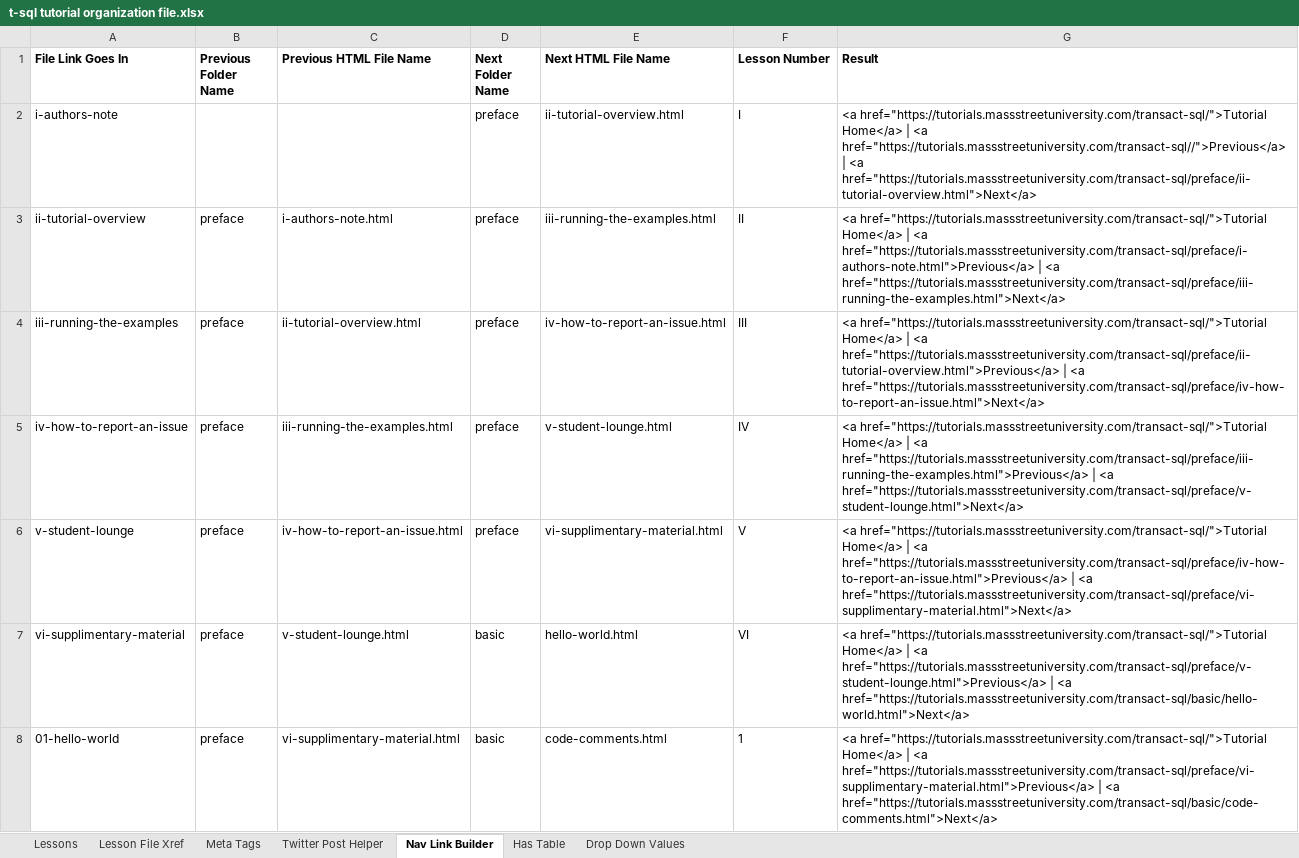
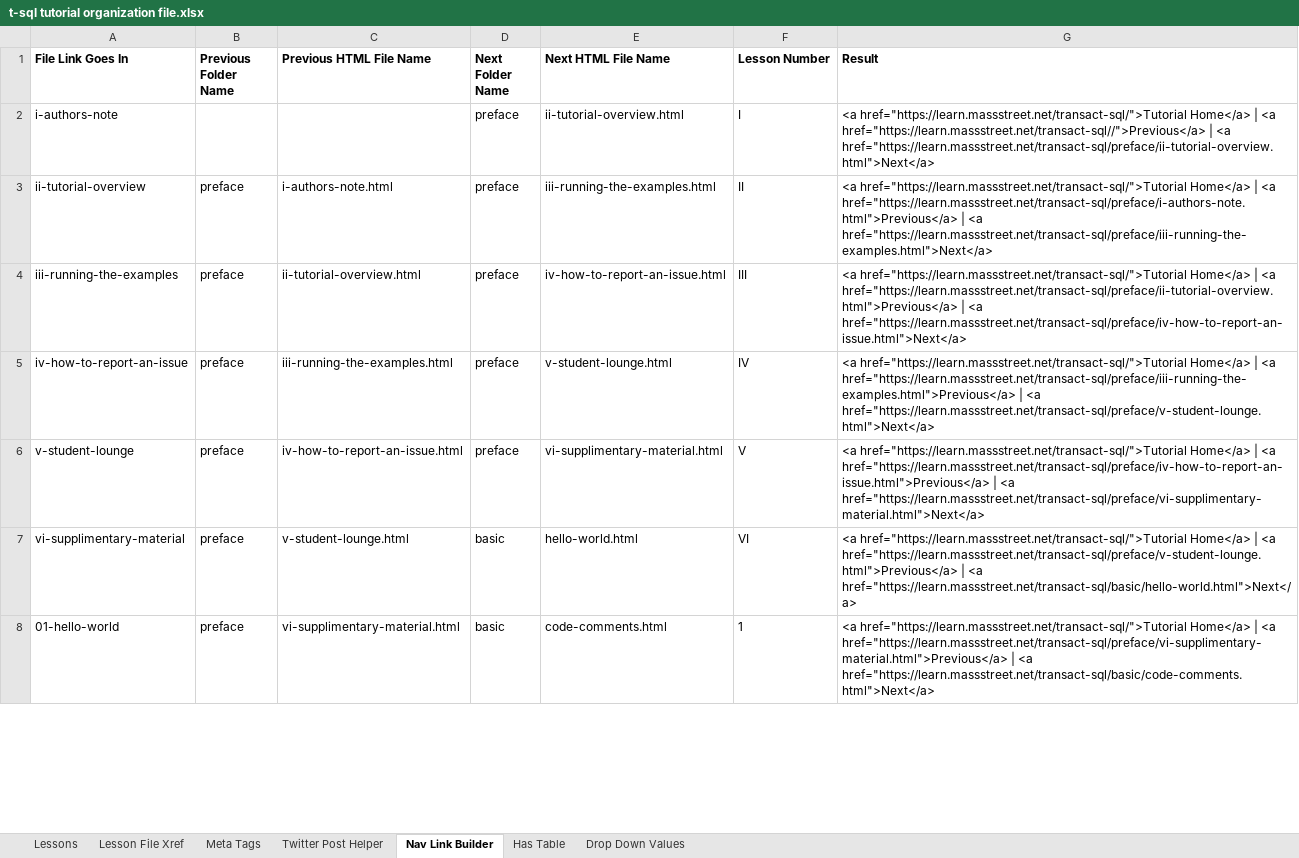
Before and after one commit to BobLovesData/code-tutorials, an Excel workbook: transact-sql/t-sql tutorial organization file.xlsx, sheet Nav Link Builder, drawn as a sheet; only a part is shown; values as stored, in another font and other column widths than the file's, no borders; the diff covers the shown part only; the diff names each change by its address in the sheet, - before the commit and + after, or states it on an @@ line.

```diff
--- a/transact-sql/t-sql tutorial organization file.xlsx (sheet Nav Link Builder)
+++ b/transact-sql/t-sql tutorial organization file.xlsx (sheet Nav Link Builder)
-G2 (Result): <a href="https://tutorials.massstreetuniversity.com/transact-sql/">Tutorial Home</a> | <a href="https://tutorials.massstreetuniversity.com/transact-sql//">Previous</a> | <a href="https://tutorials.massstreetuniversity.com/transact-sql/preface/ii-tutorial-overview.html">Next</a>
+G2 (Result): <a href="https://learn.massstreet.net/transact-sql/">Tutorial Home</a> | <a href="https://learn.massstreet.net/transact-sql//">Previous</a> | <a href="https://learn.massstreet.net/transact-sql/preface/ii-tutorial-overview.html">Next</a>
-G3 (Result): <a href="https://tutorials.massstreetuniversity.com/transact-sql/">Tutorial Home</a> | <a href="https://tutorials.massstreetuniversity.com/transact-sql/preface/i-authors-note.html">Previous</a> | <a href="https://tutorials.massstreetuniversity.com/transact-sql/preface/iii-running-the-examples.html">Next</a>
+G3 (Result): <a href="https://learn.massstreet.net/transact-sql/">Tutorial Home</a> | <a href="https://learn.massstreet.net/transact-sql/preface/i-authors-note.html">Previous</a> | <a href="https://learn.massstreet.net/transact-sql/preface/iii-running-the-examples.html">Next</a>
-G4 (Result): <a href="https://tutorials.massstreetuniversity.com/transact-sql/">Tutorial Home</a> | <a href="https://tutorials.massstreetuniversity.com/transact-sql/preface/ii-tutorial-overview.html">Previous</a> | <a href="https://tutorials.massstreetuniversity.com/transact-sql/preface/iv-how-to-report-an-issue.html">Next</a>
+G4 (Result): <a href="https://learn.massstreet.net/transact-sql/">Tutorial Home</a> | <a href="https://learn.massstreet.net/transact-sql/preface/ii-tutorial-overview.html">Previous</a> | <a href="https://learn.massstreet.net/transact-sql/preface/iv-how-to-report-an-issue.html">Next</a>
-G5 (Result): <a href="https://tutorials.massstreetuniversity.com/transact-sql/">Tutorial Home</a> | <a href="https://tutorials.massstreetuniversity.com/transact-sql/preface/iii-running-the-examples.html">Previous</a> | <a href="https://tutorials.massstreetuniversity.com/transact-sql/preface/v-student-lounge.html">Next</a>
+G5 (Result): <a href="https://learn.massstreet.net/transact-sql/">Tutorial Home</a> | <a href="https://learn.massstreet.net/transact-sql/preface/iii-running-the-examples.html">Previous</a> | <a href="https://learn.massstreet.net/transact-sql/preface/v-student-lounge.html">Next</a>
-G6 (Result): <a href="https://tutorials.massstreetuniversity.com/transact-sql/">Tutorial Home</a> | <a href="https://tutorials.massstreetuniversity.com/transact-sql/preface/iv-how-to-report-an-issue.html">Previous</a> | <a href="https://tutorials.massstreetuniversity.com/transact-sql/preface/vi-supplimentary-material.html">Next</a>
+G6 (Result): <a href="https://learn.massstreet.net/transact-sql/">Tutorial Home</a> | <a href="https://learn.massstreet.net/transact-sql/preface/iv-how-to-report-an-issue.html">Previous</a> | <a href="https://learn.massstreet.net/transact-sql/preface/vi-supplimentary-material.html">Next</a>
-G7 (Result): <a href="https://tutorials.massstreetuniversity.com/transact-sql/">Tutorial Home</a> | <a href="https://tutorials.massstreetuniversity.com/transact-sql/preface/v-student-lounge.html">Previous</a> | <a href="https://tutorials.massstreetuniversity.com/transact-sql/basic/hello-world.html">Next</a>
+G7 (Result): <a href="https://learn.massstreet.net/transact-sql/">Tutorial Home</a> | <a href="https://learn.massstreet.net/transact-sql/preface/v-student-lounge.html">Previous</a> | <a href="https://learn.massstreet.net/transact-sql/basic/hello-world.html">Next</a>
-G8 (Result): <a href="https://tutorials.massstreetuniversity.com/transact-sql/">Tutorial Home</a> | <a href="https://tutorials.massstreetuniversity.com/transact-sql/preface/vi-supplimentary-material.html">Previous</a> | <a href="https://tutorials.massstreetuniversity.com/transact-sql/basic/code-comments.html">Next</a>
+G8 (Result): <a href="https://learn.massstreet.net/transact-sql/">Tutorial Home</a> | <a href="https://learn.massstreet.net/transact-sql/preface/vi-supplimentary-material.html">Previous</a> | <a href="https://learn.massstreet.net/transact-sql/basic/code-comments.html">Next</a>
```
Also changed, not shown: 104 edited cells elsewhere in this sheet, sheet Twitter Post Helper, sheet Lesson File Xref, sheet Meta Tags, python/tutorial organization file.xlsx, 26 other files.
